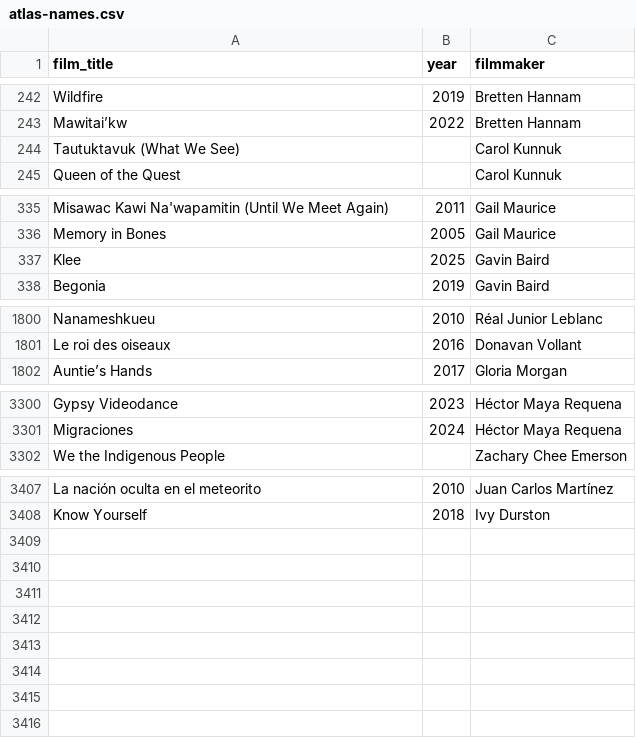
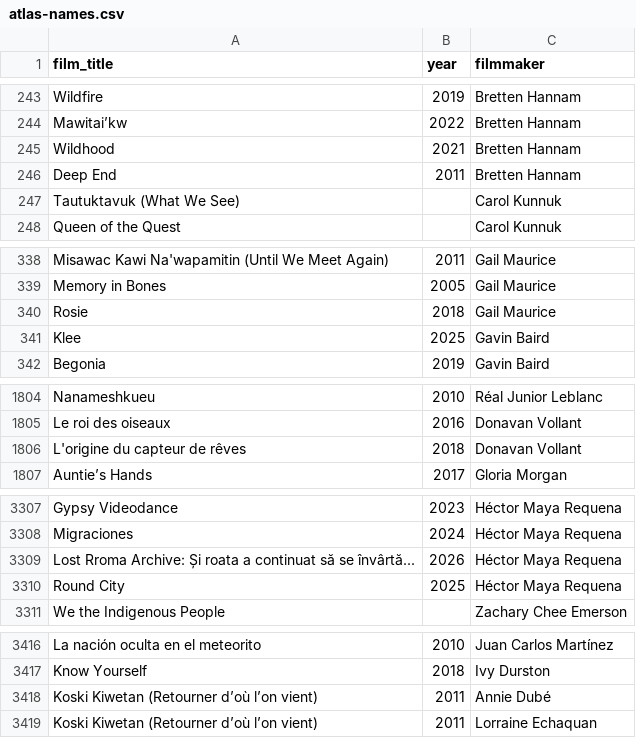
Before and after one commit to jwilliamkennedy/abya-yala-film-atlas, a CSV file: beta/data/atlas-names.csv, drawn as a sheet; only a part is shown, gaps mark what is left out; the diff covers the shown part only.

```diff
--- a/beta/data/atlas-names.csv
+++ b/beta/data/atlas-names.csv
@@ -243,2 +244,4 @@ Wildfire,2019,Bretten Hannam
 Mawitai’kw,2022,Bretten Hannam
+Wildhood,2021,Bretten Hannam
+Deep End,2011,Bretten Hannam
 Tautuktavuk (What We See),,Carol Kunnuk
@@ -336,2 +339,3 @@ Misawac Kawi Na'wapamitin (Until We Meet Again),2011,Gail Maurice
 Memory in Bones,2005,Gail Maurice
+Rosie,2018,Gail Maurice
 Klee,2025,Gavin Baird
@@ -1801,2 +1805,3 @@ Nanameshkueu,2010,Réal Junior Leblanc
 Le roi des oiseaux,2016,Donavan Vollant
+L'origine du capteur de rêves,2018,Donavan Vollant
 Auntie’s Hands,2017,Gloria Morgan
@@ -3301,2 +3308,4 @@ Gypsy Videodance,2023,Héctor Maya Requena
 Migraciones,2024,Héctor Maya Requena
+Lost Rroma Archive: Și roata a continuat să se învârtă...,2026,Héctor Maya Requena
+Round City,2025,Héctor Maya Requena
 We the Indigenous People,,Zachary Chee Emerson
@@ -3408 +3417,3 @@ La nación oculta en el meteorito,2010,Juan Carlos Martínez
 Know Yourself,2018,Ivy Durston
+Koski Kiwetan (Retourner d’où l’on vient),2011,Annie Dubé
+Koski Kiwetan (Retourner d’où l’on vient),2011,Lorraine Echaquan
```
Also changed, not shown: 3 added rows and 1 edited cell elsewhere in this file, beta/data/atlas-filmmakers.csv, beta/data/atlas-films.csv, 28 other files.
